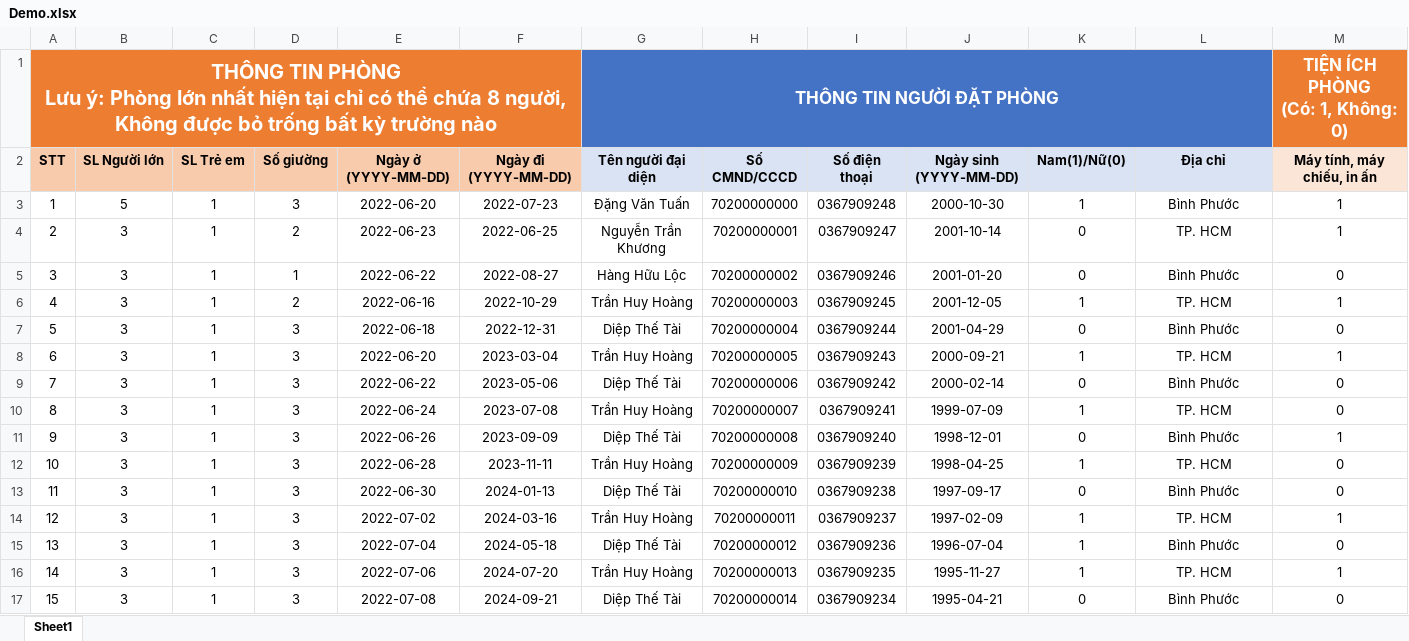
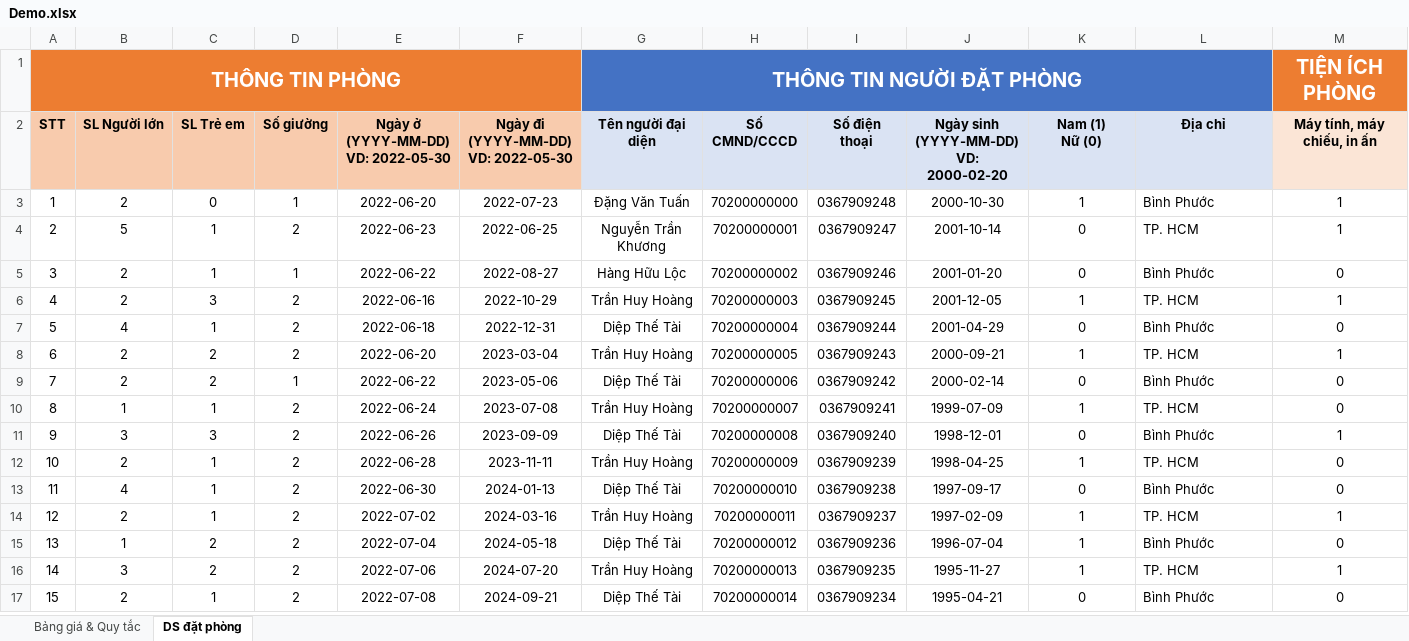
Before and after one commit to aendy2000/SEP-VanLangHotel, an Excel workbook: SEP-VanLangHotel/Upload/Demo.xlsx, sheet DS đặt phòng, drawn as a sheet; only a part is shown; values as stored, in another font and other column widths than the file's, no borders; removed rows and columns are numbered as before the commit, all else as after; rows hold the shown columns only; ↵ is a line break in a cell; the diff names each change by its address in the sheet, - before the commit and + after, or states it on an @@ line.

```diff
--- a/SEP-VanLangHotel/Upload/Demo.xlsx (sheet DS đặt phòng)
+++ b/SEP-VanLangHotel/Upload/Demo.xlsx (sheet DS đặt phòng)
-sheet tab: Sheet1
+sheet tab: DS đặt phòng
+sheet tab: Bảng giá & Quy tắc
-row 1: THÔNG TIN PHÒNG ↵ Lưu ý: Phòng lớn nhất hiện tại chỉ có thể chứa 8 người, Không được bỏ trống bất kỳ trường nào |  |  |  |  |  | THÔNG TIN NGƯỜI ĐẶT PHÒNG |  |  |  |  |  | TIỆN ÍCH PHÒNG ↵ (Có: 1, Không: 0)
+row 1: THÔNG TIN PHÒNG |  |  |  |  |  | THÔNG TIN NGƯỜI ĐẶT PHÒNG |  |  |  |  |  | TIỆN ÍCH PHÒNG
-E2: Ngày ở (YYYY-MM-DD)
+E2: Ngày ở (YYYY-MM-DD) ↵ VD: 2022-05-30
-F2: Ngày đi (YYYY-MM-DD)
+F2: Ngày đi (YYYY-MM-DD) ↵ VD: 2022-05-30
-J2: Ngày sinh (YYYY-MM-DD)
+J2: Ngày sinh (YYYY-MM-DD) ↵ VD: 2000-02-20
-K2: Nam(1)/Nữ(0)
+K2: Nam (1) ↵ Nữ (0)
-B3 (SL Người lớn): 5
+B3 (SL Người lớn): 2
-C3 (SL Trẻ em): 1
+C3 (SL Trẻ em): 0
-D3 (Số giường): 3
+D3 (Số giường): 1
-L3:L17 alignment: center
+L3:L17 alignment: left
-B4 (SL Người lớn): 3
+B4 (SL Người lớn): 5
-B5:B6 (SL Người lớn): 3
+B5:B6 (SL Người lớn): 2
-C6 (SL Trẻ em): 1
+C6 (SL Trẻ em): 3
-B7 (SL Người lớn): 3
+B7 (SL Người lớn): 4
-D7:D8 (Số giường): 3
+D7:D8 (Số giường): 2
-B8:B9 (SL Người lớn): 3
+B8:B9 (SL Người lớn): 2
-C8:C9 (SL Trẻ em): 1
+C8:C9 (SL Trẻ em): 2
-D9 (Số giường): 3
+D9 (Số giường): 1
-B10 (SL Người lớn): 3
+B10 (SL Người lớn): 1
-D10:D17 (Số giường): 3
+D10:D17 (Số giường): 2
-C11 (SL Trẻ em): 1
+C11 (SL Trẻ em): 3
-B12 (SL Người lớn): 3
+B12 (SL Người lớn): 2
-B13 (SL Người lớn): 3
+B13 (SL Người lớn): 4
-B14 (SL Người lớn): 3
+B14 (SL Người lớn): 2
-B15 (SL Người lớn): 3
+B15 (SL Người lớn): 1
-C15:C16 (SL Trẻ em): 1
+C15:C16 (SL Trẻ em): 2
-B17 (SL Người lớn): 3
+B17 (SL Người lớn): 2
```
Also changed, not shown: SEP-VanLangHotel/Upload/SEP_Team09_Mau_File_Import_VanlangHotel.xlsx, 3 other files.
